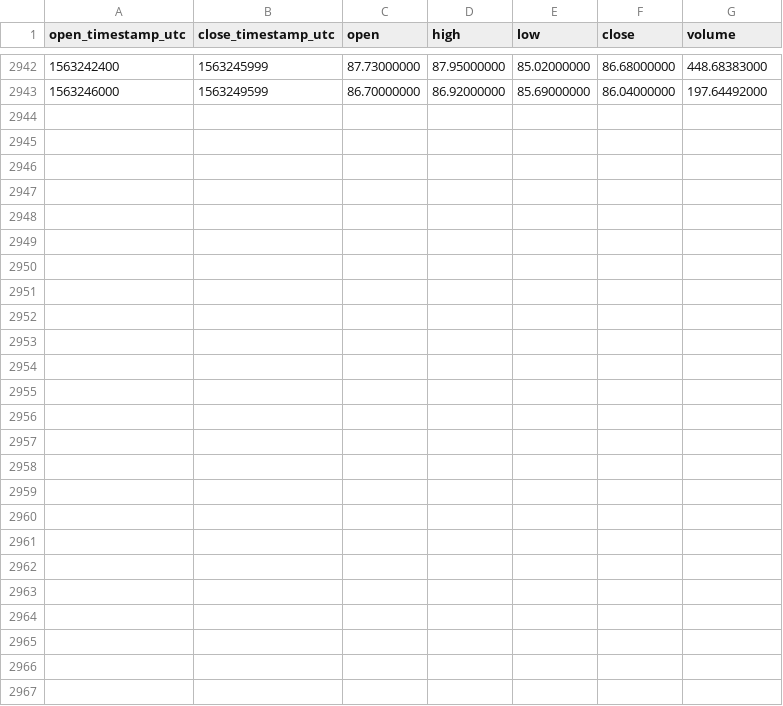
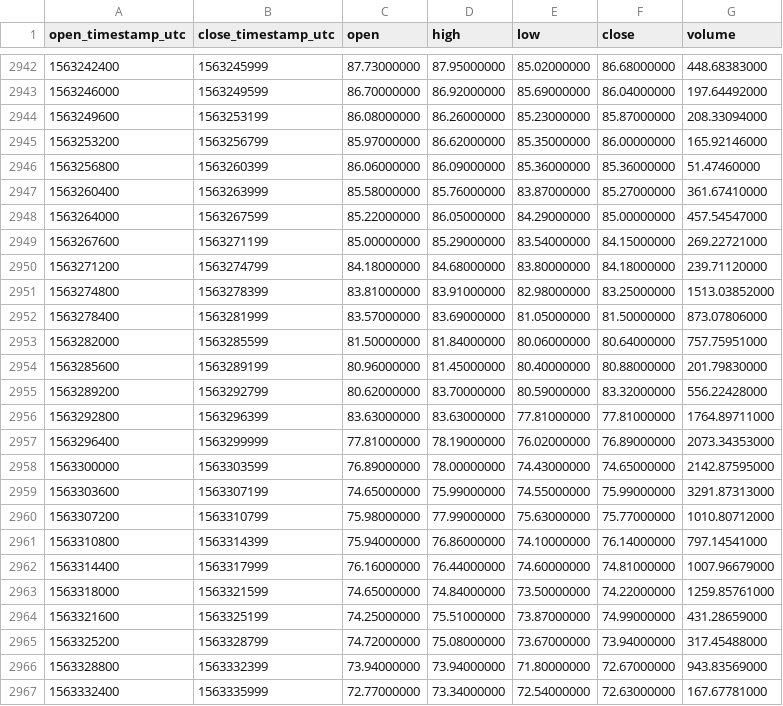
Before and after one commit to cryptobigbro/binance-XMRUSDT, a CSV file: binance-XMRUSDT-1h.csv, drawn as a sheet; only a part is shown, gaps mark what is left out.

Commit message:
Update OHLCV data.

```diff
--- a/binance-XMRUSDT-1h.csv
+++ b/binance-XMRUSDT-1h.csv
@@ -2943 +2943,25 @@ open_timestamp_utc,close_timestamp_utc,open,high,low,close,volume
 1563246000,1563249599,86.70000000,86.92000000,85.69000000,86.04000000,197.64492000
+1563249600,1563253199,86.08000000,86.26000000,85.23000000,85.87000000,208.33094000
+1563253200,1563256799,85.97000000,86.62000000,85.35000000,86.00000000,165.92146000
+1563256800,1563260399,86.06000000,86.09000000,85.36000000,85.36000000,51.47460000
+1563260400,1563263999,85.58000000,85.76000000,83.87000000,85.27000000,361.67410000
+1563264000,1563267599,85.22000000,86.05000000,84.29000000,85.00000000,457.54547000
+1563267600,1563271199,85.00000000,85.29000000,83.54000000,84.15000000,269.22721000
+1563271200,1563274799,84.18000000,84.68000000,83.80000000,84.18000000,239.71120000
+1563274800,1563278399,83.81000000,83.91000000,82.98000000,83.25000000,1513.03852000
+1563278400,1563281999,83.57000000,83.69000000,81.05000000,81.50000000,873.07806000
+1563282000,1563285599,81.50000000,81.84000000,80.06000000,80.64000000,757.75951000
+1563285600,1563289199,80.96000000,81.45000000,80.40000000,80.88000000,201.79830000
+1563289200,1563292799,80.62000000,83.70000000,80.59000000,83.32000000,556.22428000
+1563292800,1563296399,83.63000000,83.63000000,77.81000000,77.81000000,1764.89711000
+1563296400,1563299999,77.81000000,78.19000000,76.02000000,76.89000000,2073.34353000
+1563300000,1563303599,76.89000000,78.00000000,74.43000000,74.65000000,2142.87595000
+1563303600,1563307199,74.65000000,75.99000000,74.55000000,75.99000000,3291.87313000
+1563307200,1563310799,75.98000000,77.99000000,75.63000000,75.77000000,1010.80712000
+1563310800,1563314399,75.94000000,76.86000000,74.10000000,76.14000000,797.14541000
+1563314400,1563317999,76.16000000,76.44000000,74.60000000,74.81000000,1007.96679000
+1563318000,1563321599,74.65000000,74.84000000,73.50000000,74.22000000,1259.85761000
+1563321600,1563325199,74.25000000,75.51000000,73.87000000,74.99000000,431.28659000
+1563325200,1563328799,74.72000000,75.08000000,73.67000000,73.94000000,317.45488000
+1563328800,1563332399,73.94000000,73.94000000,71.80000000,72.67000000,943.83569000
+1563332400,1563335999,72.77000000,73.34000000,72.54000000,72.63000000,167.67781000
```
Also changed, not shown: binance-XMRUSDT-1d.csv.
